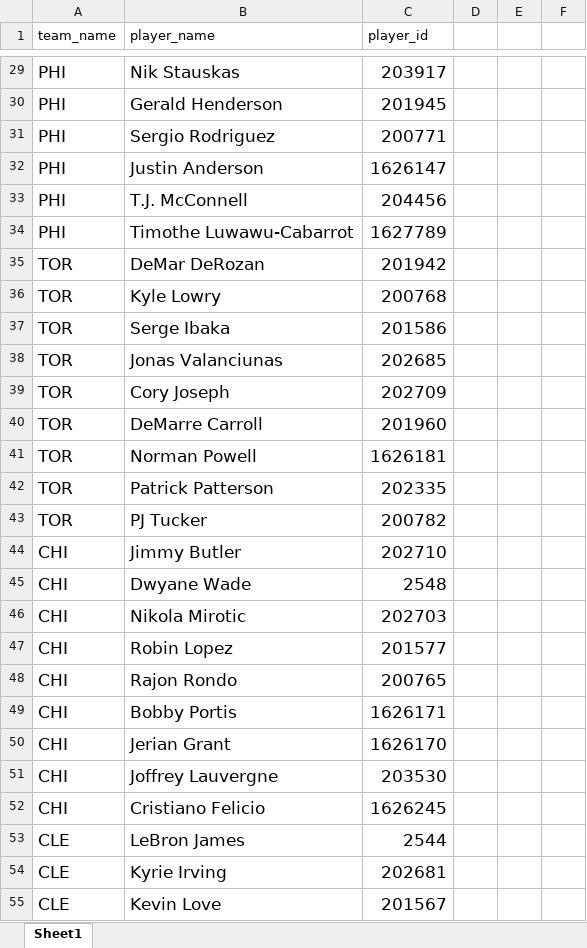
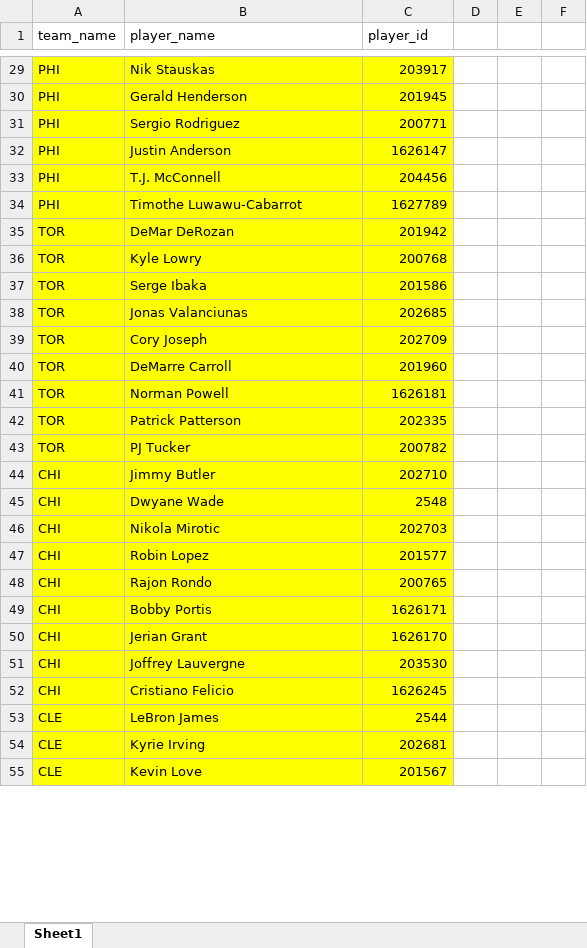
Before and after one commit to droidXZ/NBA-Stars-Shooting-Chart, an Excel workbook: NBAStarShootingVisPrj/data/球员.xlsx, sheet Sheet1, drawn as a sheet; only a part is shown, gaps mark what is left out; values as stored, in another font and other column widths than the file's, no borders; the diff covers the shown part only; the diff names each change by its address in the sheet, - before the commit and + after, or states it on an @@ line.

```diff
--- a/NBAStarShootingVisPrj/data/球员.xlsx (sheet Sheet1)
+++ b/NBAStarShootingVisPrj/data/球员.xlsx (sheet Sheet1)
-A29:C55 fill: none
+A29:C55 fill: #FFFF00, text size: smaller
```
Also changed, not shown: 3 edited cells and cell formats elsewhere in this sheet, 2 other files.
